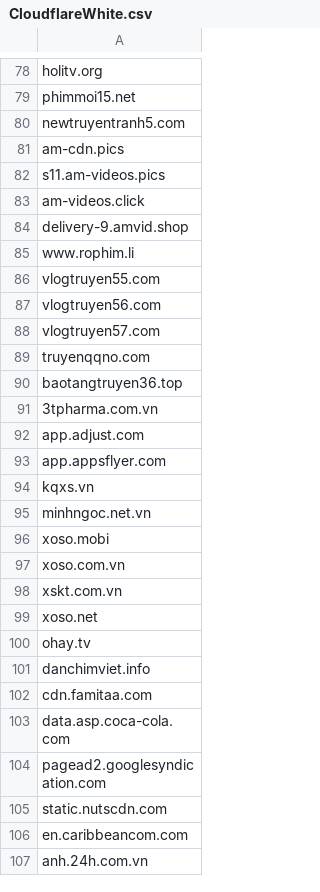
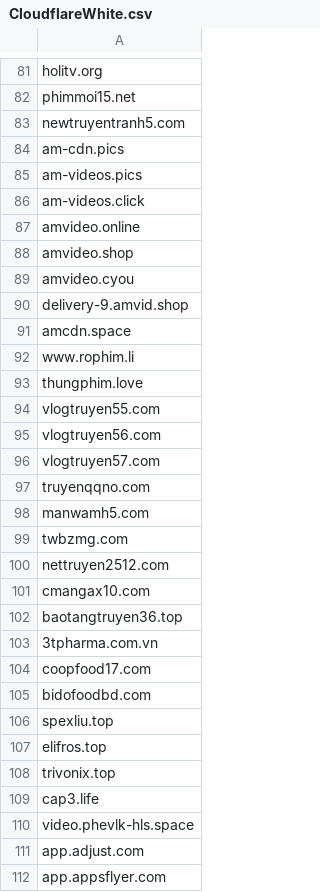
Before and after one commit to DiAn-city/DNSLists, a CSV file: CloudflareWhite.csv, drawn as a sheet; only a part is shown, gaps mark what is left out; the shorter side is filled out with more unchanged rows; the diff covers the shown part only.

Commit message:
Update CloudflareWhite.csv 185

```diff
--- a/CloudflareWhite.csv
+++ b/CloudflareWhite.csv
@@ -81,6 +84,11 @@ newtruyentranh5.com
 am-cdn.pics
-s11.am-videos.pics
+am-videos.pics
 am-videos.click
+amvideo.online
+amvideo.shop
+amvideo.cyou
 delivery-9.amvid.shop
+amcdn.space
 www.rophim.li
+thungphim.love
 vlogtruyen55.com
@@ -89,4 +97,15 @@ vlogtruyen57.com
 truyenqqno.com
+manwamh5.com
+twbzmg.com
+nettruyen2512.com
+cmangax10.com
 baotangtruyen36.top
 3tpharma.com.vn
+coopfood17.com
+bidofoodbd.com
+spexliu.top
+elifros.top
+trivonix.top
+cap3.life
+video.phevlk-hls.space
 app.adjust.com
```
Also changed, not shown: 5 added rows elsewhere in this file.
